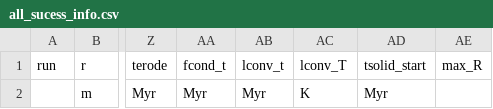
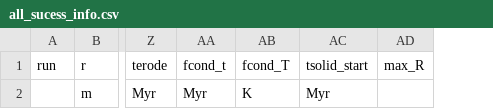
Before and after one commit to Hannah-RS/planetesimal-magnetic-history, a CSV file: all_sucess_info.csv, drawn as a sheet; only a part is shown, gaps mark what is left out; removed rows and columns are numbered as before the commit, all else as after; the diff names each change by its address in the sheet, - before the commit and + after, or states it on an @@ line.

Commit message:
Remove lconv_t from file

```diff
--- a/all_sucess_info.csv
+++ b/all_sucess_info.csv
-column AB (lconv_t), row 2: Myr
-AB1: lconv_T
+AB1: fcond_T
```
